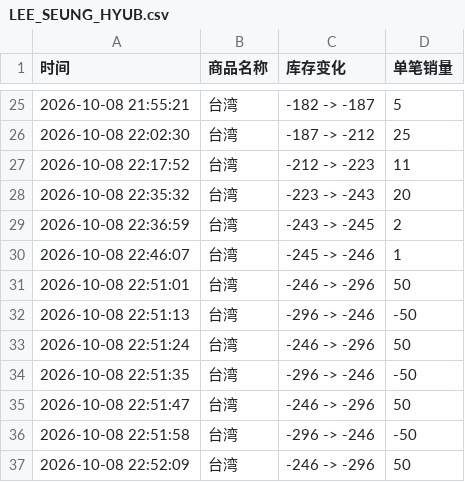
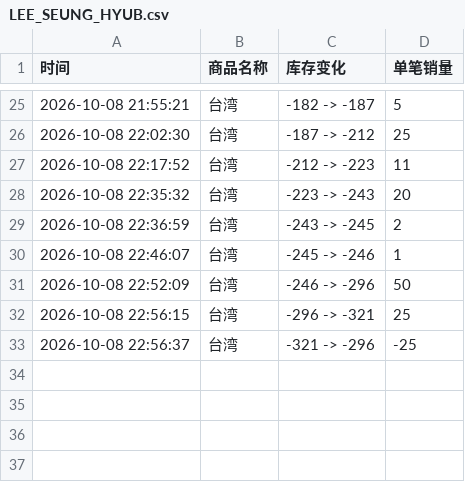
Before and after one commit to Juineii/nflying_km1008, a CSV file: LEE_SEUNG_HYUB.csv, drawn as a sheet; only a part is shown, gaps mark what is left out; removed rows and columns are numbered as before the commit, all else as after; the diff names each change by its address in the sheet, - before the commit and + after, or states it on an @@ line.

```diff
--- a/LEE_SEUNG_HYUB.csv
+++ b/LEE_SEUNG_HYUB.csv
-row 31: 2026-10-08 22:51:01 | 台湾 | -246 -> -296 | 50
-row 32: 2026-10-08 22:51:13 | 台湾 | -296 -> -246 | -50
-row 33: 2026-10-08 22:51:24 | 台湾 | -246 -> -296 | 50
-row 34: 2026-10-08 22:51:35 | 台湾 | -296 -> -246 | -50
-row 35: 2026-10-08 22:51:47 | 台湾 | -246 -> -296 | 50
-row 36: 2026-10-08 22:51:58 | 台湾 | -296 -> -246 | -50
+row 32: 2026-10-08 22:56:15 | 台湾 | -296 -> -321 | 25
+row 33: 2026-10-08 22:56:37 | 台湾 | -321 -> -296 | -25
```
Also changed, not shown: CHA_HUN.csv, KIM_JAE_HYUN.csv, 2 other files.
